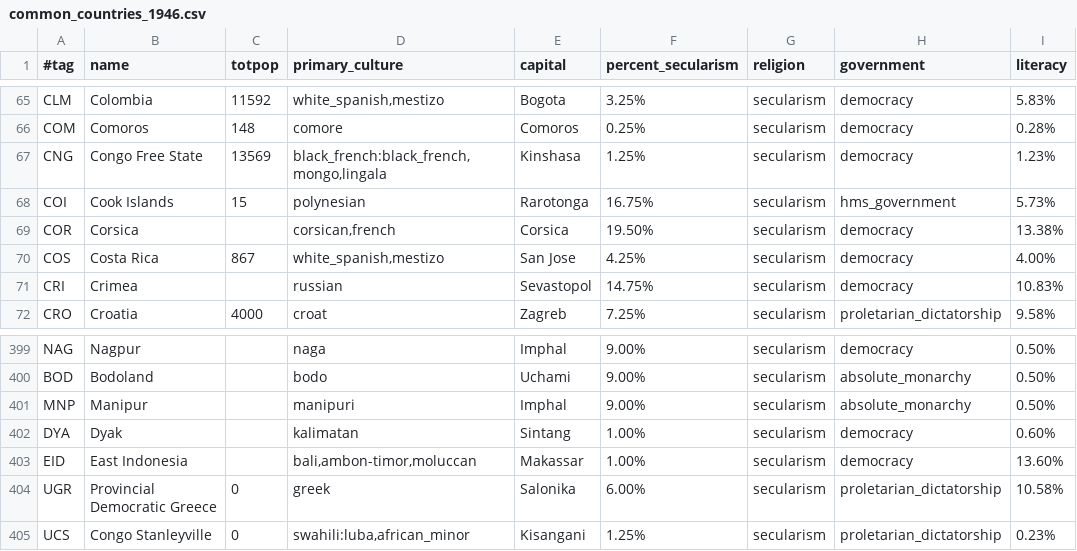
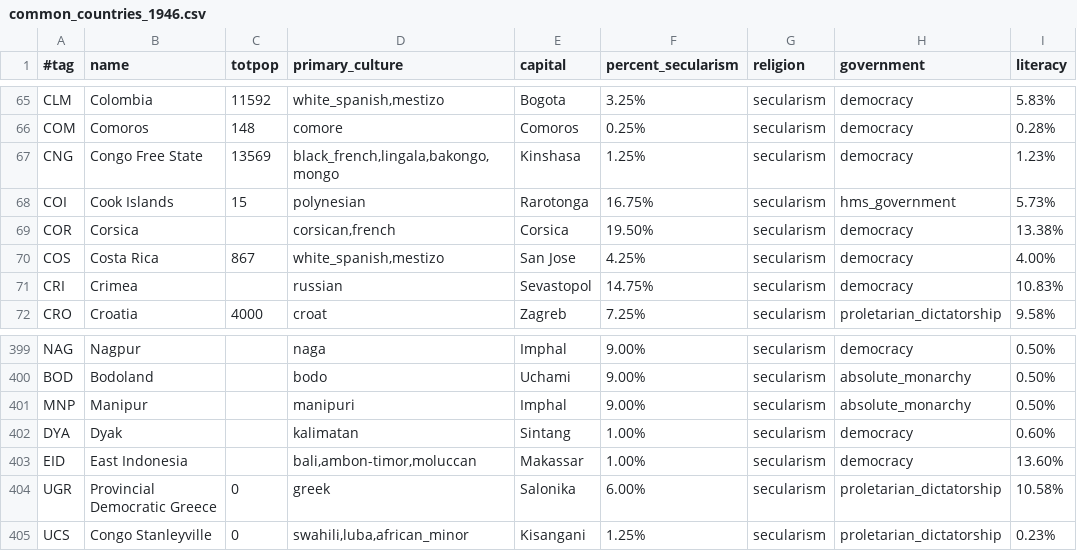
Before and after one commit to simsulla/nwomod, a CSV file: NWO/doc/common_countries_1946.csv, drawn as a sheet; only a part is shown, gaps mark what is left out; the diff names each change by its address in the sheet, - before the commit and + after, or states it on an @@ line.

```diff
--- a/NWO/doc/common_countries_1946.csv
+++ b/NWO/doc/common_countries_1946.csv
-D67 (primary_culture): black_french:black_french,mongo,lingala
+D67 (primary_culture): black_french,lingala,bakongo,mongo
-D405 (primary_culture): swahili:luba,african_minor
+D405 (primary_culture): swahili,luba,african_minor
```
Also changed, not shown: NWO/doc/common_countries_1992.csv, 2 other files.
